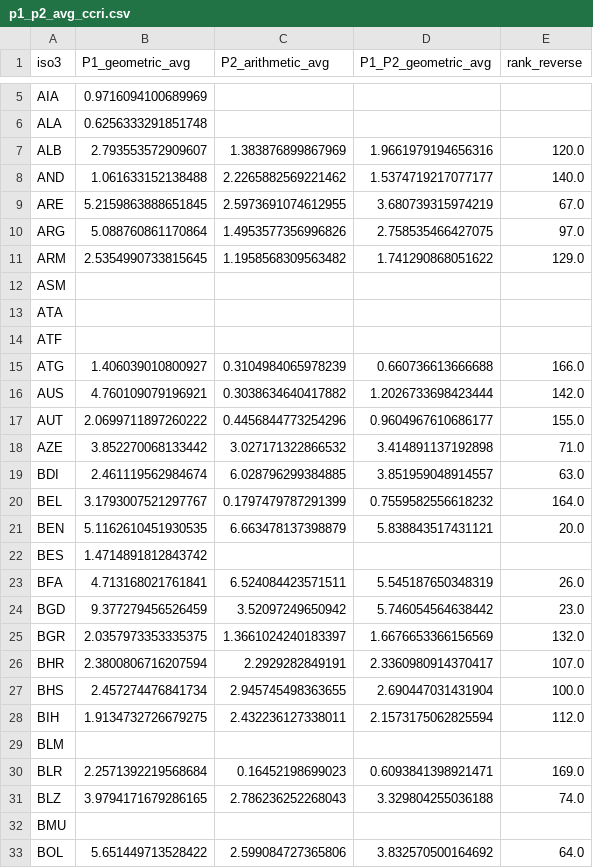
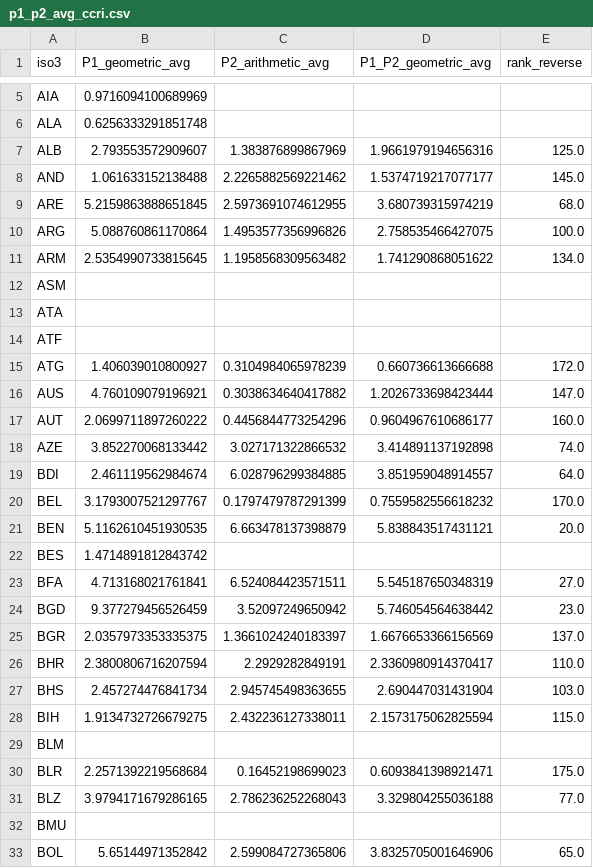
Before and after one commit to unicef/CCRR, a CSV file: data/misc/p1_p2_avg_ccri.csv, drawn as a sheet; only a part is shown, gaps mark what is left out; the diff covers the shown part only.

```diff
--- a/data/misc/p1_p2_avg_ccri.csv
+++ b/data/misc/p1_p2_avg_ccri.csv
@@ -6,7 +6,7 @@ AIA,0.9716094100689969,,,
 ALA,0.6256333291851748,,,
-ALB,2.793553572909607,1.383876899867969,1.9661979194656316,120.0
-AND,1.061633152138488,2.2265882569221462,1.5374719217077177,140.0
-ARE,5.2159863888651845,2.5973691074612955,3.680739315974219,67.0
-ARG,5.088760861170864,1.4953577356996826,2.758535466427075,97.0
-ARM,2.5354990733815645,1.1958568309563482,1.741290868051622,129.0
+ALB,2.793553572909607,1.383876899867969,1.9661979194656316,125.0
+AND,1.061633152138488,2.2265882569221462,1.5374719217077177,145.0
+ARE,5.2159863888651845,2.5973691074612955,3.680739315974219,68.0
+ARG,5.088760861170864,1.4953577356996826,2.758535466427075,100.0
+ARM,2.5354990733815645,1.1958568309563482,1.741290868051622,134.0
 ASM,,,,
@@ -14,20 +14,20 @@ ATA,,,,
 ATF,,,,
-ATG,1.406039010800927,0.3104984065978239,0.660736613666688,166.0
-AUS,4.760109079196921,0.3038634640417882,1.2026733698423444,142.0
-AUT,2.0699711897260222,0.4456844773254296,0.9604967610686177,155.0
-AZE,3.852270068133442,3.027171322866532,3.414891137192898,71.0
-BDI,2.461119562984674,6.028796299384885,3.851959048914557,63.0
-BEL,3.1793007521297767,0.1797479787291399,0.7559582556618232,164.0
+ATG,1.406039010800927,0.3104984065978239,0.660736613666688,172.0
+AUS,4.760109079196921,0.3038634640417882,1.2026733698423444,147.0
+AUT,2.0699711897260222,0.4456844773254296,0.9604967610686177,160.0
+AZE,3.852270068133442,3.027171322866532,3.414891137192898,74.0
+BDI,2.461119562984674,6.028796299384885,3.851959048914557,64.0
+BEL,3.1793007521297767,0.1797479787291399,0.7559582556618232,170.0
 BEN,5.1162610451930535,6.663478137398879,5.838843517431121,20.0
 BES,1.4714891812843742,,,
-BFA,4.713168021761841,6.524084423571511,5.545187650348319,26.0
+BFA,4.713168021761841,6.524084423571511,5.545187650348319,27.0
 BGD,9.377279456526459,3.52097249650942,5.746054564638442,23.0
-BGR,2.0357973353335375,1.3661024240183397,1.6676653366156569,132.0
-BHR,2.3800806716207594,2.2929282849191,2.3360980914370417,107.0
-BHS,2.457274476841734,2.945745498363655,2.690447031431904,100.0
-BIH,1.9134732726679275,2.432236127338011,2.1573175062825594,112.0
+BGR,2.0357973353335375,1.3661024240183397,1.6676653366156569,137.0
+BHR,2.3800806716207594,2.2929282849191,2.3360980914370417,110.0
+BHS,2.457274476841734,2.945745498363655,2.690447031431904,103.0
+BIH,1.9134732726679275,2.432236127338011,2.1573175062825594,115.0
 BLM,,,,
-BLR,2.2571392219568684,0.16452198699023,0.6093841398921471,169.0
-BLZ,3.9794171679286165,2.786236252268043,3.329804255036188,74.0
+BLR,2.2571392219568684,0.16452198699023,0.6093841398921471,175.0
+BLZ,3.9794171679286165,2.786236252268043,3.329804255036188,77.0
 BMU,,,,
-BOL,5.651449713528422,2.599084727365806,3.832570500164692,64.0
+BOL,5.65144971352842,2.599084727365806,3.8325705001646906,65.0
```
Also changed, not shown: 176 edited cells elsewhere in this file, data/misc/ccri_quadrant_table.csv, data/misc/p1_group_mean.csv, 7 other files.
